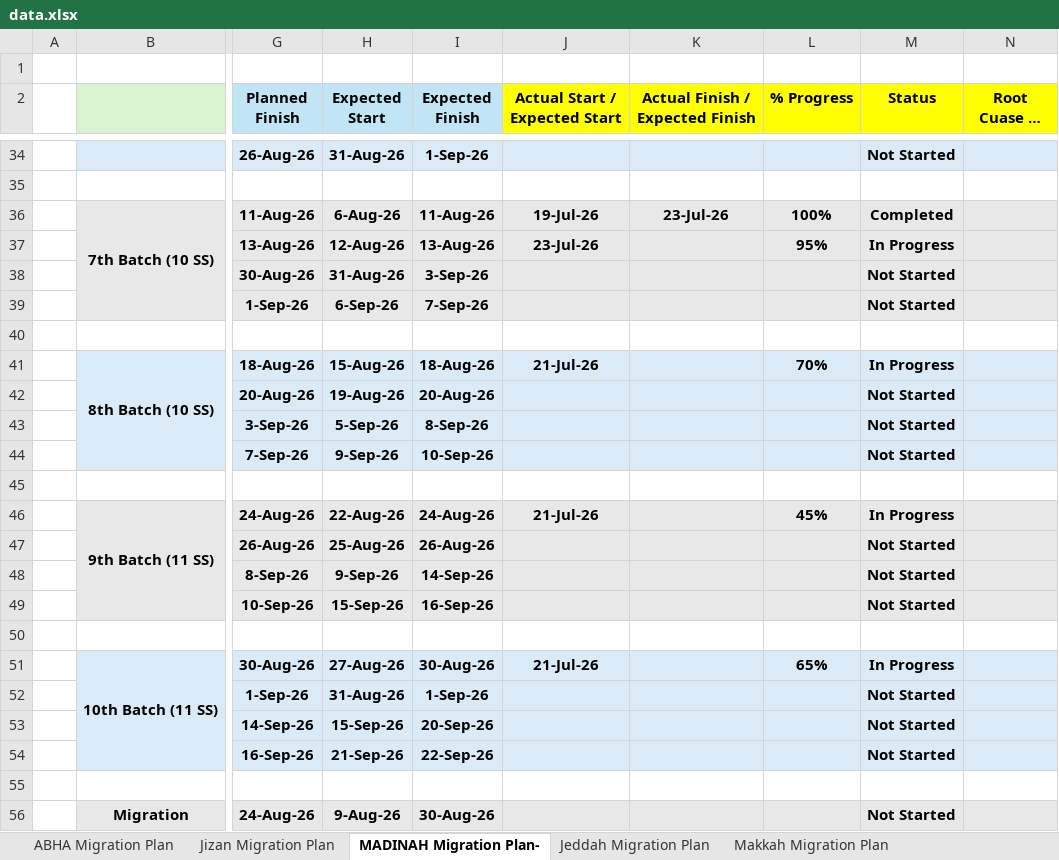
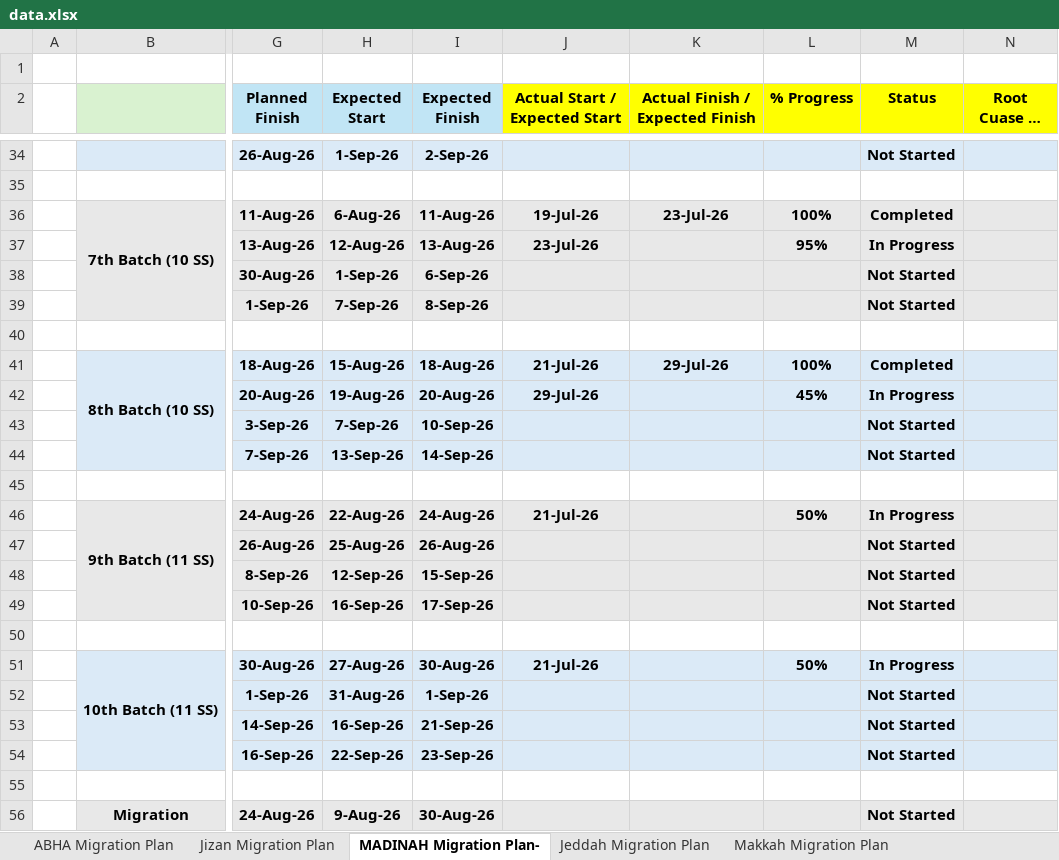
Before and after one commit to project-planning-dashboard/SDCC-Migration-Plan-Report, an Excel workbook: data.xlsx, sheet MADINAH Migration Plan-, drawn as a sheet; only a part is shown, gaps mark what is left out; long unchanged cells end in …; values as stored, in another font and other column widths than the file's, no borders; charts and pictures and conditional formats not drawn; the diff covers the shown part only; the diff names each change by its address in the sheet, - before the commit and + after, or states it on an @@ line.

```diff
--- a/data.xlsx (sheet MADINAH Migration Plan-)
+++ b/data.xlsx (sheet MADINAH Migration Plan-)
-H34 (Expected Start): 31-Aug-26
+H34 (Expected Start): 1-Sep-26
-I34 (Expected Finish): 1-Sep-26
+I34 (Expected Finish): 2-Sep-26
-H38 (Expected Start): 31-Aug-26
+H38 (Expected Start): 1-Sep-26
-I38 (Expected Finish): 3-Sep-26
+I38 (Expected Finish): 6-Sep-26
-H39 (Expected Start): 6-Sep-26
+H39 (Expected Start): 7-Sep-26
-I39 (Expected Finish): 7-Sep-26
+I39 (Expected Finish): 8-Sep-26
-K41 (Actual Finish / Expected Finish): (empty)
+K41 (Actual Finish / Expected Finish): 29-Jul-26
-L41 (% Progress): 70%
+L41 (% Progress): 100%
-M41 (Status): In Progress
+M41 (Status): Completed
-J42 (Actual Start / Expected Start): (empty)
+J42 (Actual Start / Expected Start): 29-Jul-26
-L42 (% Progress): (empty)
+L42 (% Progress): 45%
-M42 (Status): Not Started
+M42 (Status): In Progress
-H43 (Expected Start): 5-Sep-26
+H43 (Expected Start): 7-Sep-26
-I43 (Expected Finish): 8-Sep-26
+I43 (Expected Finish): 10-Sep-26
-H44 (Expected Start): 9-Sep-26
+H44 (Expected Start): 13-Sep-26
-I44 (Expected Finish): 10-Sep-26
+I44 (Expected Finish): 14-Sep-26
-L46 (% Progress): 45%
+L46 (% Progress): 50%
-H48 (Expected Start): 9-Sep-26
+H48 (Expected Start): 12-Sep-26
-I48 (Expected Finish): 14-Sep-26
+I48 (Expected Finish): 15-Sep-26
-H49 (Expected Start): 15-Sep-26
+H49 (Expected Start): 16-Sep-26
-I49 (Expected Finish): 16-Sep-26
+I49 (Expected Finish): 17-Sep-26
-L51 (% Progress): 65%
+L51 (% Progress): 50%
-H53 (Expected Start): 15-Sep-26
+H53 (Expected Start): 16-Sep-26
-I53 (Expected Finish): 20-Sep-26
+I53 (Expected Finish): 21-Sep-26
-H54 (Expected Start): 21-Sep-26
+H54 (Expected Start): 22-Sep-26
-I54 (Expected Finish): 22-Sep-26
+I54 (Expected Finish): 23-Sep-26
```
Also changed, not shown: 58 edited cells elsewhere in this sheet, sheet ABHA Migration Plan, sheet Jeddah Migration Plan, sheet Jizan Migration Plan, sheet Makkah Migration Plan, formulas that keep their value.
